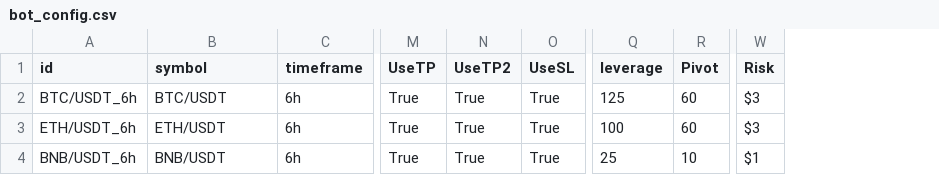
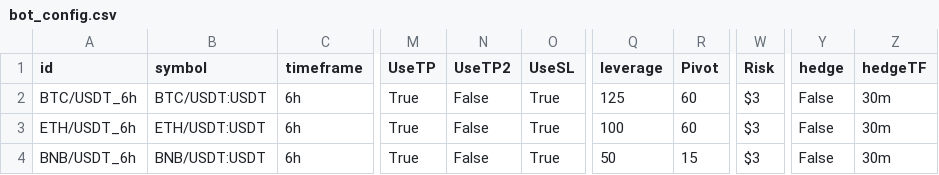
Before and after one commit to vazw/vxma_web, a CSV file: bot_config.csv, drawn as a sheet; only a part is shown, gaps mark what is left out; the diff names each change by its address in the sheet, - before the commit and + after, or states it on an @@ line.

Commit message:
update bot_config collun

```diff
--- a/bot_config.csv
+++ b/bot_config.csv
+column Y (hedge), rows 2-4: all False
+column Z (hedgeTF), rows 2-4: all 30m
-B2 (symbol): BTC/USDT
+B2 (symbol): BTC/USDT:USDT
-N2:N4 (UseTP2): True
+N2:N4 (UseTP2): False
-B3 (symbol): ETH/USDT
+B3 (symbol): ETH/USDT:USDT
-B4 (symbol): BNB/USDT
+B4 (symbol): BNB/USDT:USDT
-Q4 (leverage): 25
+Q4 (leverage): 50
-R4 (Pivot): 10
+R4 (Pivot): 15
-W4 (Risk): $1
+W4 (Risk): $3
```
